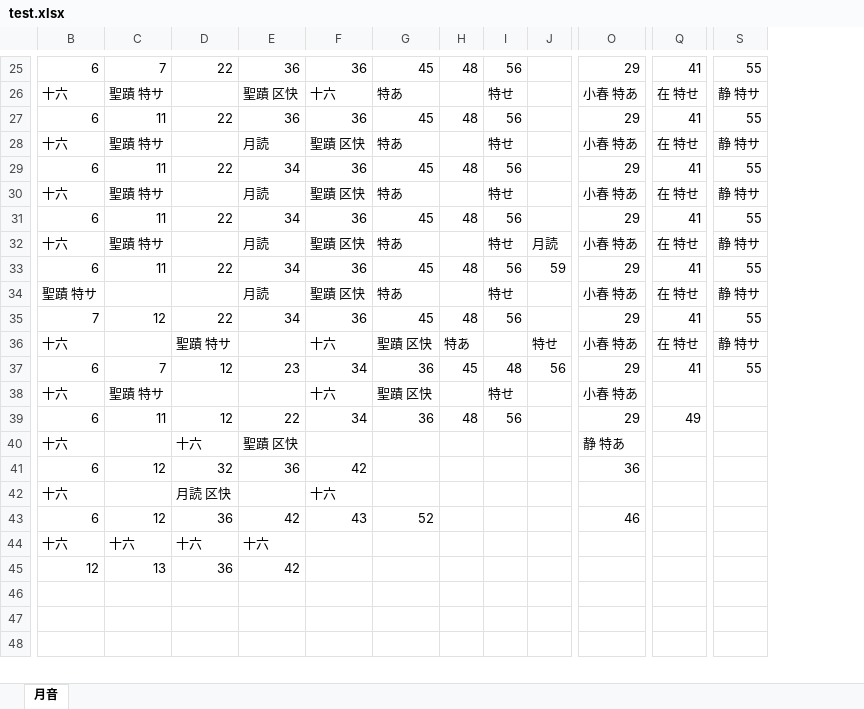
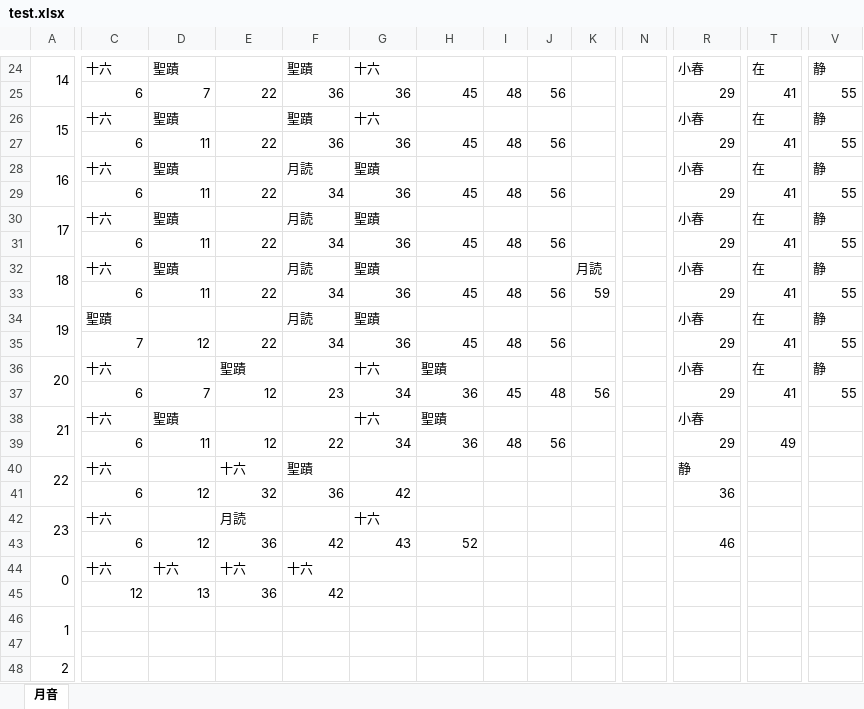
Before and after one commit to tsukiotorw/OudiaExcel, an Excel workbook: examples/test.xlsx, sheet 月音, drawn as a sheet; only a part is shown, gaps mark what is left out; values as stored, in another font and other column widths than the file's, no cell formats; removed rows and columns are numbered as before the commit, all else as after; rows hold the shown columns only; the diff covers the shown part only; the diff names each change by its address in the sheet, - before the commit and + after, or states it on an @@ line.

```diff
--- a/examples/test.xlsx (sheet 月音)
+++ b/examples/test.xlsx (sheet 月音)
+column A, rows 34-48: 19 |  | 20 |  | 21 |  | 22 |  | 23 |  | 0 |  | 1 |  | 2
+column N, empty
+row 24: 14 | 十六 | 聖蹟 |  | 聖蹟 | 十六 |  |  |  |  |  | 小春 | 在 | 静
-row 26: 十六 | 聖蹟 特サ |  | 聖蹟 区快 | 十六 | 特あ |  | 特せ |  | 小春 特あ | 在 特せ | 静 特サ
+row 26: 15 | 十六 | 聖蹟 |  | 聖蹟 | 十六 |  |  |  |  |  | 小春 | 在 | 静
-row 28: 十六 | 聖蹟 特サ |  | 月読 | 聖蹟 区快 | 特あ |  | 特せ |  | 小春 特あ | 在 特せ | 静 特サ
+row 28: 16 | 十六 | 聖蹟 |  | 月読 | 聖蹟 |  |  |  |  |  | 小春 | 在 | 静
-row 30: 十六 | 聖蹟 特サ |  | 月読 | 聖蹟 区快 | 特あ |  | 特せ |  | 小春 特あ | 在 特せ | 静 特サ
+row 30: 17 | 十六 | 聖蹟 |  | 月読 | 聖蹟 |  |  |  |  |  | 小春 | 在 | 静
-row 32: 十六 | 聖蹟 特サ |  | 月読 | 聖蹟 区快 | 特あ |  | 特せ | 月読 | 小春 特あ | 在 特せ | 静 特サ
+row 32: 18 | 十六 | 聖蹟 |  | 月読 | 聖蹟 |  |  |  | 月読 |  | 小春 | 在 | 静
-C34: 聖蹟 特サ
+C34: 聖蹟
-G34: 聖蹟 区快
+G34: 聖蹟
-H34: 特あ
+H34: (empty)
-J34: 特せ
+J34: (empty)
-R34: 小春 特あ
+R34: 小春
-T34: 在 特せ
+T34: 在
-V34: 静 特サ
+V34: 静
-E36: 聖蹟 特サ
+E36: 聖蹟
-H36: 聖蹟 区快
+H36: 聖蹟
-I36: 特あ
+I36: (empty)
-K36: 特せ
+K36: (empty)
-R36: 小春 特あ
+R36: 小春
-T36: 在 特せ
+T36: 在
-V36: 静 特サ
+V36: 静
-D38: 聖蹟 特サ
+D38: 聖蹟
-H38: 聖蹟 区快
+H38: 聖蹟
-J38: 特せ
+J38: (empty)
-R38: 小春 特あ
+R38: 小春
-F40: 聖蹟 区快
+F40: 聖蹟
-R40: 静 特あ
+R40: 静
-E42: 月読 区快
+E42: 月読
```
Also changed, not shown: 7 added rows, 9 removed rows, 1 added column, 21 edited cells and merged cells elsewhere in this sheet, cell formats, 12 other files.
